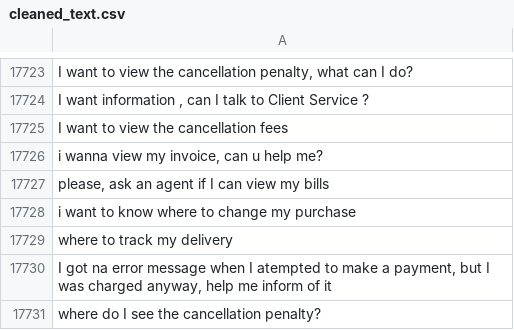
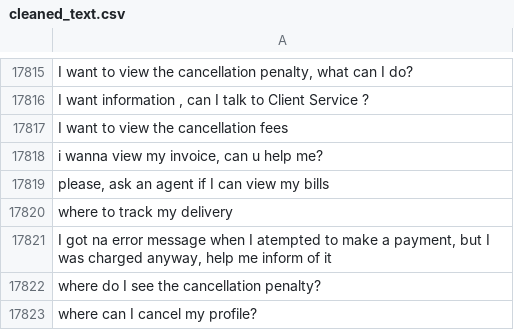
Before and after one commit to MuhammadHabibna/faq-topic-radar, a CSV file: preprocessing/faq_dataset_preprocessing/cleaned_text.csv, drawn as a sheet; only a part is shown, gaps mark what is left out; the shorter side is filled out with more unchanged rows; removed rows and columns are numbered as before the commit, all else as after; the diff covers the shown part only; the diff names each change by its address in the sheet, - before the commit and + after, or states it on an @@ line.

```diff
--- a/preprocessing/faq_dataset_preprocessing/cleaned_text.csv
+++ b/preprocessing/faq_dataset_preprocessing/cleaned_text.csv
-row 17728: i want to know where to change my purchase
```
Also changed, not shown: 97 added rows and 5 removed rows elsewhere in this file, 1 other file.
